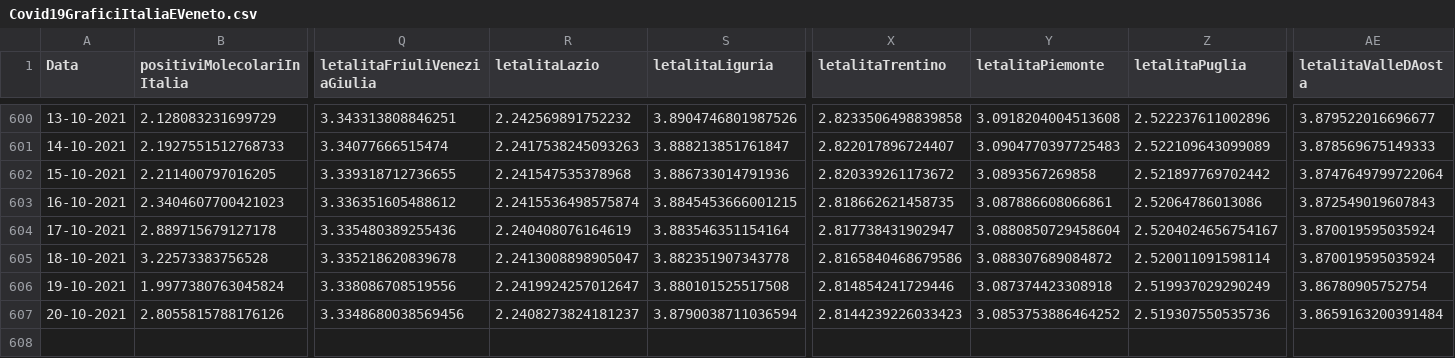
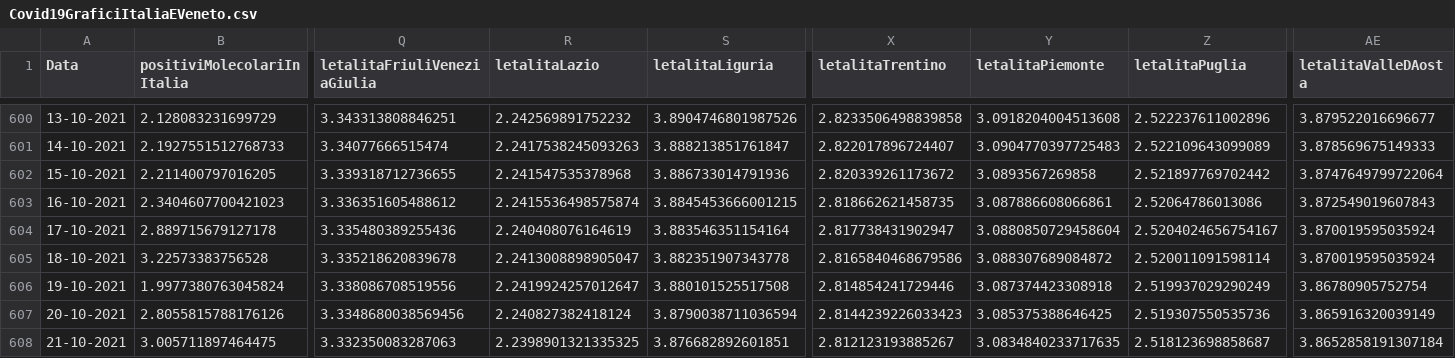
Before and after one commit to DigitalChriAri/Covid, a CSV file: Covid19GraficiItaliaEVeneto.csv, drawn as a sheet; only a part is shown, gaps mark what is left out; rows hold the shown columns only; the diff names each change by its address in the sheet, - before the commit and + after, or states it on an @@ line.

```diff
--- a/Covid19GraficiItaliaEVeneto.csv
+++ b/Covid19GraficiItaliaEVeneto.csv
-R607 (letalitaLazio): 2.2408273824181237
+R607 (letalitaLazio): 2.240827382418124
-Y607 (letalitaPiemonte): 3.0853753886464252
+Y607 (letalitaPiemonte): 3.085375388646425
-AE607 (letalitaValleDAosta): 3.8659163200391484
+AE607 (letalitaValleDAosta): 3.865916320039149
+row 608: 21-10-2021 | 3.005711897464475 | 3.332350083287063 | 2.2398901321335325 | 3.876682892601851 | 2.812123193885267 | 3.0834840233717635 | 2.518123698858687 | 3.8652858191307184
```
Also changed, not shown: Covid19GraficiTamponiTotaliItaliaEVeneto.csv.
